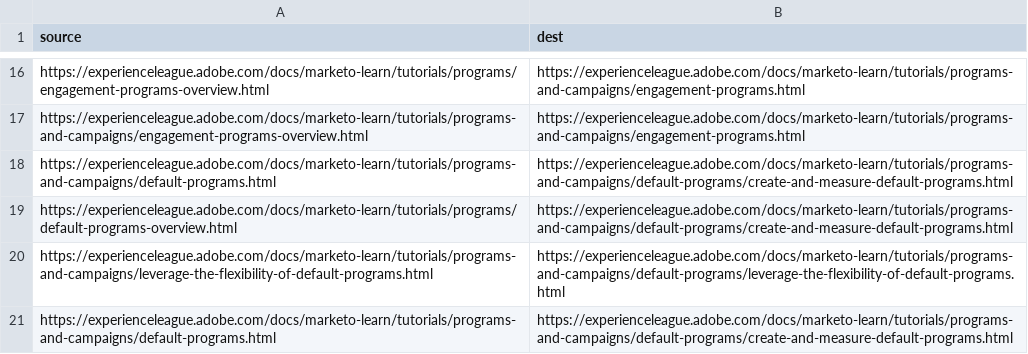
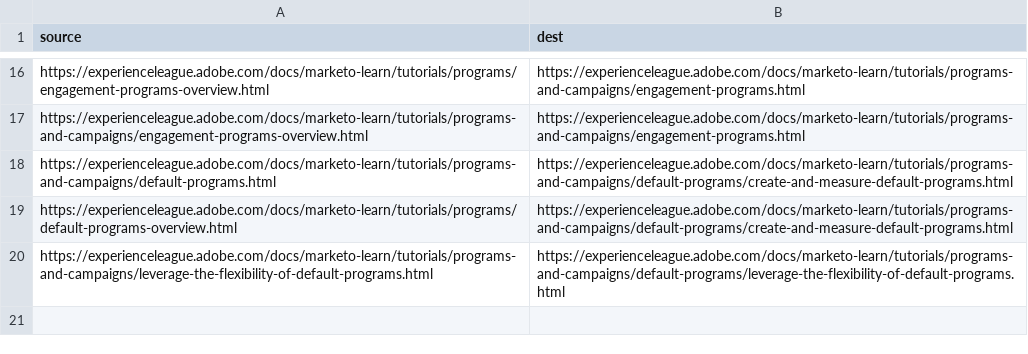
Before and after one commit to AdobeDocs/marketo-learn.en, a CSV file: redirects.csv, drawn as a sheet; only a part is shown, gaps mark what is left out.

Commit message:
Update redirects.csv

```diff
--- a/redirects.csv
+++ b/redirects.csv
@@ -20,2 +20 @@ https://experienceleague.adobe.com/docs/marketo-learn/tutorials/programs/default
 https://experienceleague.adobe.com/docs/marketo-learn/tutorials/programs-and-campaigns/leverage-the-flexibility-of-default-programs.html,https://experienceleague.adobe.com/docs/marketo-learn/tutorials/programs-and-campaigns/default-programs/leverage-the-flexibility-of-default-programs.html
-https://experienceleague.adobe.com/docs/marketo-learn/tutorials/programs-and-campaigns/default-programs.html,https://experienceleague.adobe.com/docs/marketo-learn/tutorials/programs-and-campaigns/default-programs/create-and-measure-default-programs.html
```
